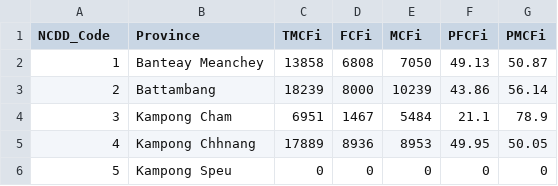
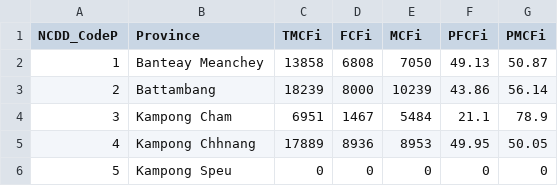
Before and after one commit to seilanhiep/data, a CSV file: kh/source_data/fisheries_administration/npicfi?.csv, drawn as a sheet; only a part is shown.

Commit message:
Update npicfi?.csv

```diff
--- a/kh/source_data/fisheries_administration/npicfi?.csv
+++ b/kh/source_data/fisheries_administration/npicfi?.csv
@@ -1,2 +1,2 @@
-NCDD_Code,Province,TMCFi,FCFi,MCFi,PFCFi,PMCFi
+NCDD_CodeP,Province,TMCFi,FCFi,MCFi,PFCFi,PMCFi
 1,Banteay Meanchey,13858,6808,7050,49.13,50.87
```
